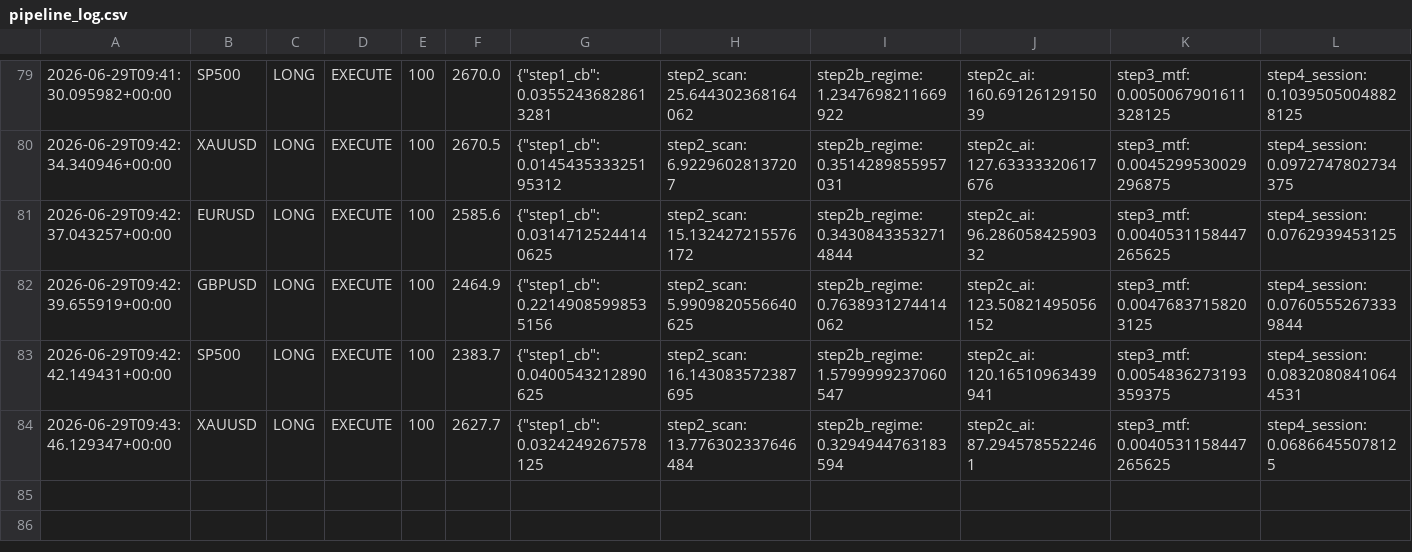
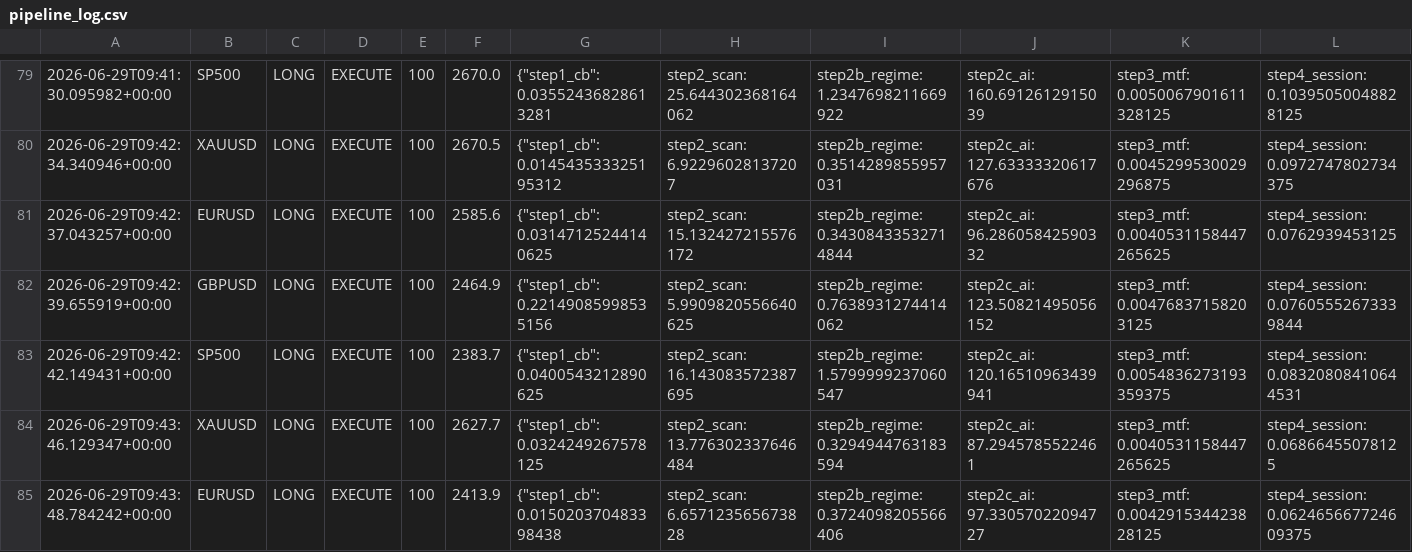
Before and after one commit to Ajay-NooB143/exchange_gateway, a CSV file: logs/pipeline_log.csv, drawn as a sheet; only a part is shown, gaps mark what is left out; rows hold the shown columns only; the diff names each change by its address in the sheet, - before the commit and + after, or states it on an @@ line.

Commit message:
signal: GBPUSD LONG 100 2026-06-29T09:43:51.211681+00:00

```diff
--- a/logs/pipeline_log.csv
+++ b/logs/pipeline_log.csv
+row 85: 2026-06-29T09:43:48.784242+00:00 | EURUSD | LONG | EXECUTE | 100 | 2413.9 | {"step1_cb": 0.015020370483398438 | step2_scan: 6.657123565673828 | step2b_regime: 0.3724098205566406 | step2c_ai: 97.33057022094727 | step3_mtf: 0.004291534423828125 | step4_session: 0.062465667724609375
```
Also changed, not shown: logs/signals_GBPUSD.csv, 1 other file.
